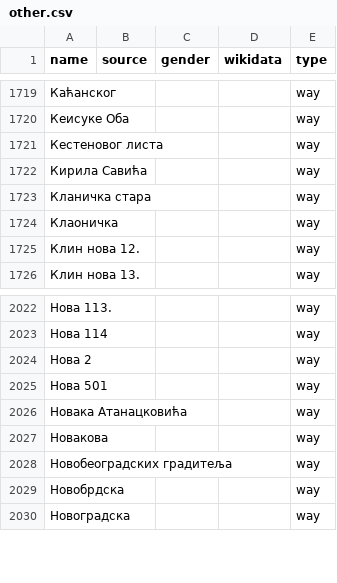
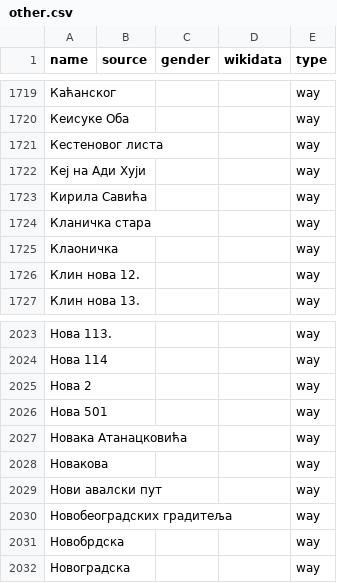
Before and after one commit to EqualStreetNames/equalstreetnames-belgrade, a CSV file: data/other.csv, drawn as a sheet; only a part is shown, gaps mark what is left out; the diff names each change by its address in the sheet, - before the commit and + after, or states it on an @@ line.

```diff
--- a/data/other.csv
+++ b/data/other.csv
+row 1722: Кеј на Ади Хуји |  |  |  | way
+row 2029: Нови авалски пут |  |  |  | way
```
Also changed, not shown: 2 other files.
